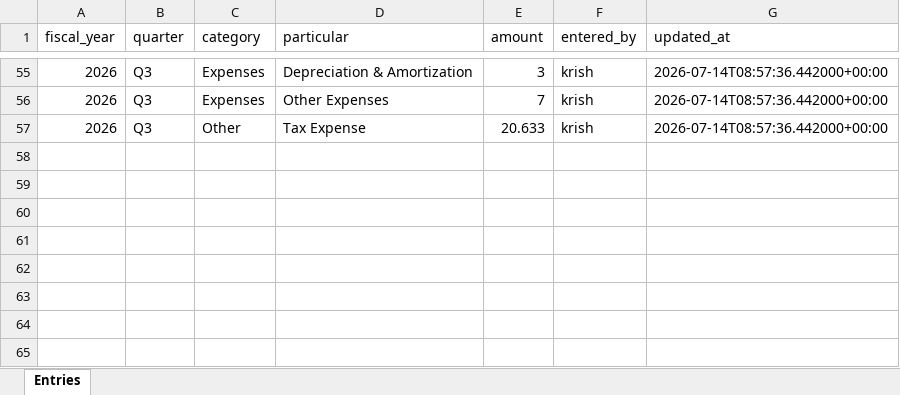
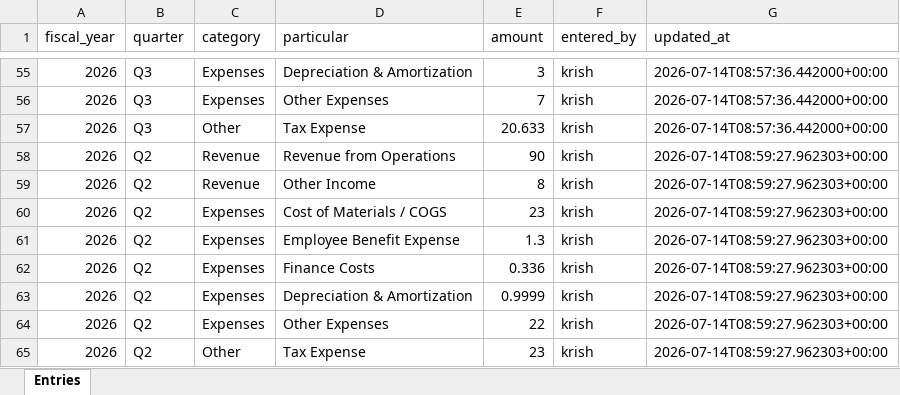
Before and after one commit to krishpdgl-netizen/fin_new, an Excel workbook: data/finance_data.xlsx, sheet Entries, drawn as a sheet; only a part is shown, gaps mark what is left out; values as stored, in another font and other column widths than the file's, no borders; the diff names each change by its address in the sheet, - before the commit and + after, or states it on an @@ line.

Commit message:
Update Q2 FY2026 financials (krish)

```diff
--- a/data/finance_data.xlsx (sheet Entries)
+++ b/data/finance_data.xlsx (sheet Entries)
+row 58: 2026 | Q2 | Revenue | Revenue from Operations | 90 | krish | 2026-07-14T08:59:27.962303+00:00
+row 59: 2026 | Q2 | Revenue | Other Income | 8 | krish | 2026-07-14T08:59:27.962303+00:00
+row 60: 2026 | Q2 | Expenses | Cost of Materials / COGS | 23 | krish | 2026-07-14T08:59:27.962303+00:00
+row 61: 2026 | Q2 | Expenses | Employee Benefit Expense | 1.3 | krish | 2026-07-14T08:59:27.962303+00:00
+row 62: 2026 | Q2 | Expenses | Finance Costs | 0.336 | krish | 2026-07-14T08:59:27.962303+00:00
+row 63: 2026 | Q2 | Expenses | Depreciation & Amortization | 0.9999 | krish | 2026-07-14T08:59:27.962303+00:00
+row 64: 2026 | Q2 | Expenses | Other Expenses | 22 | krish | 2026-07-14T08:59:27.962303+00:00
+row 65: 2026 | Q2 | Other | Tax Expense | 23 | krish | 2026-07-14T08:59:27.962303+00:00
```
